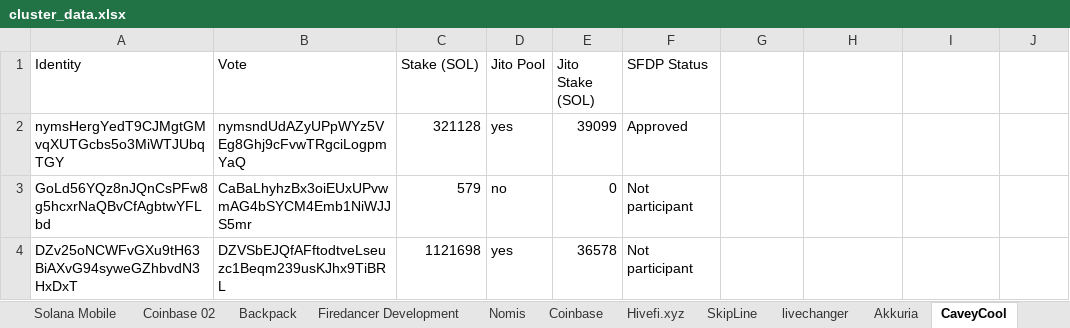
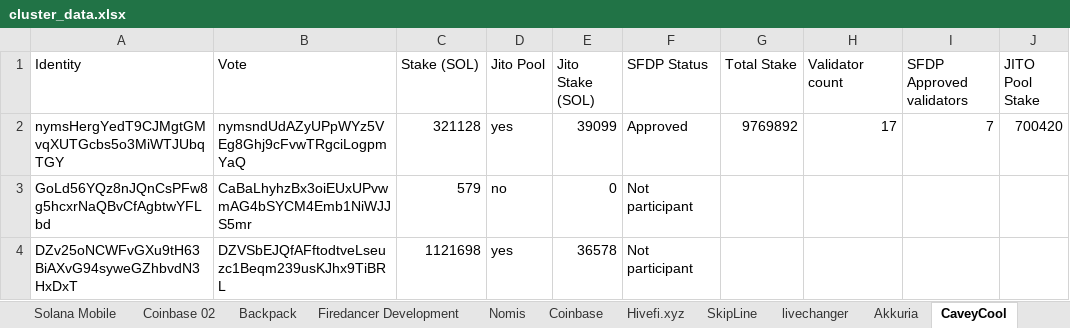
Before and after one commit to RadiantAeon/gossip-analysis, an Excel workbook: cluster_data.xlsx, sheet CaveyCool, drawn as a sheet; only a part is shown; values as stored, in another font and other column widths than the file's, no borders; table styles not drawn; the diff names each change by its address in the sheet, - before the commit and + after, or states it on an @@ line.

```diff
--- a/cluster_data.xlsx (sheet CaveyCool)
+++ b/cluster_data.xlsx (sheet CaveyCool)
-G1: (empty)
+G1: Total Stake
-H1: (empty)
+H1: Validator count
-I1: (empty)
+I1: SFDP Approved validators
-J1: (empty)
+J1: JITO Pool Stake
-G2 (Total Stake): (empty)
+G2 (Total Stake): 9769892
-H2 (Validator count): (empty)
+H2 (Validator count): 17
-I2 (SFDP Approved validators): (empty)
+I2 (SFDP Approved validators): 7
-J2 (JITO Pool Stake): (empty)
+J2 (JITO Pool Stake): 700420
```
Also changed, not shown: sheet Nomis, sheet Backpack, sheet Coinbase, sheet Coinbase 04, sheet Sarmina, sheet livechanger, 8 more sheets, other sheet tabs.
